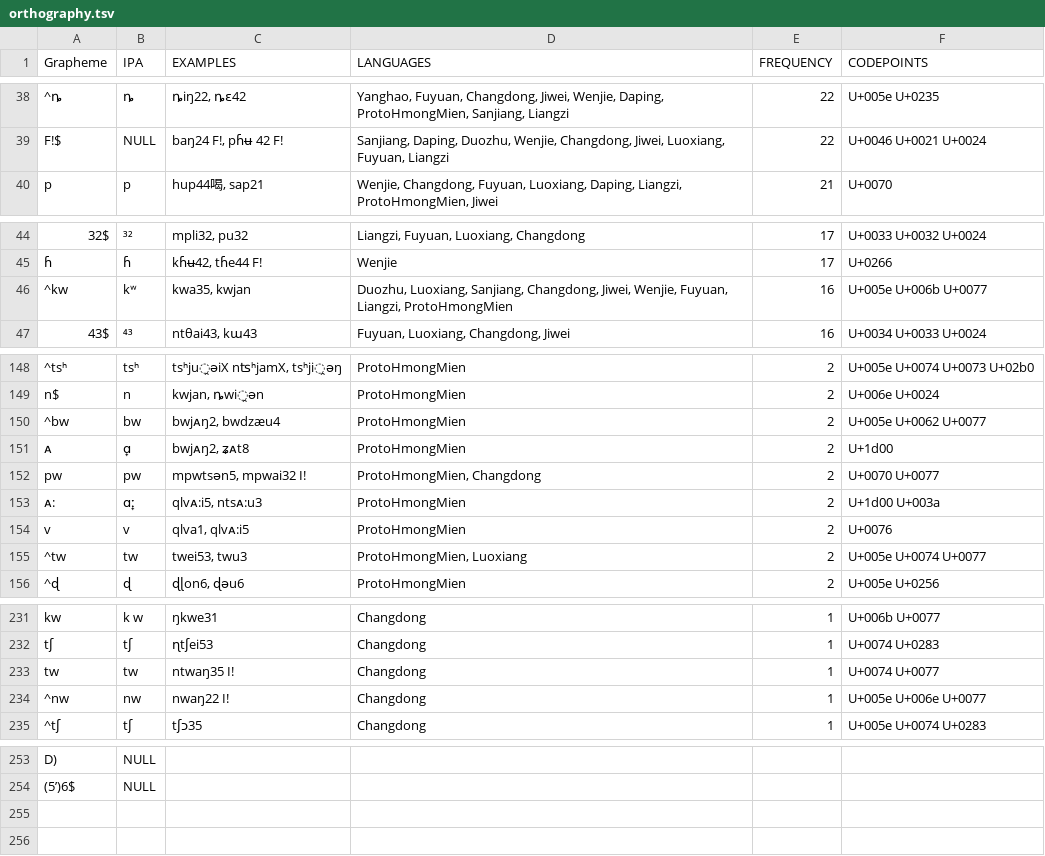
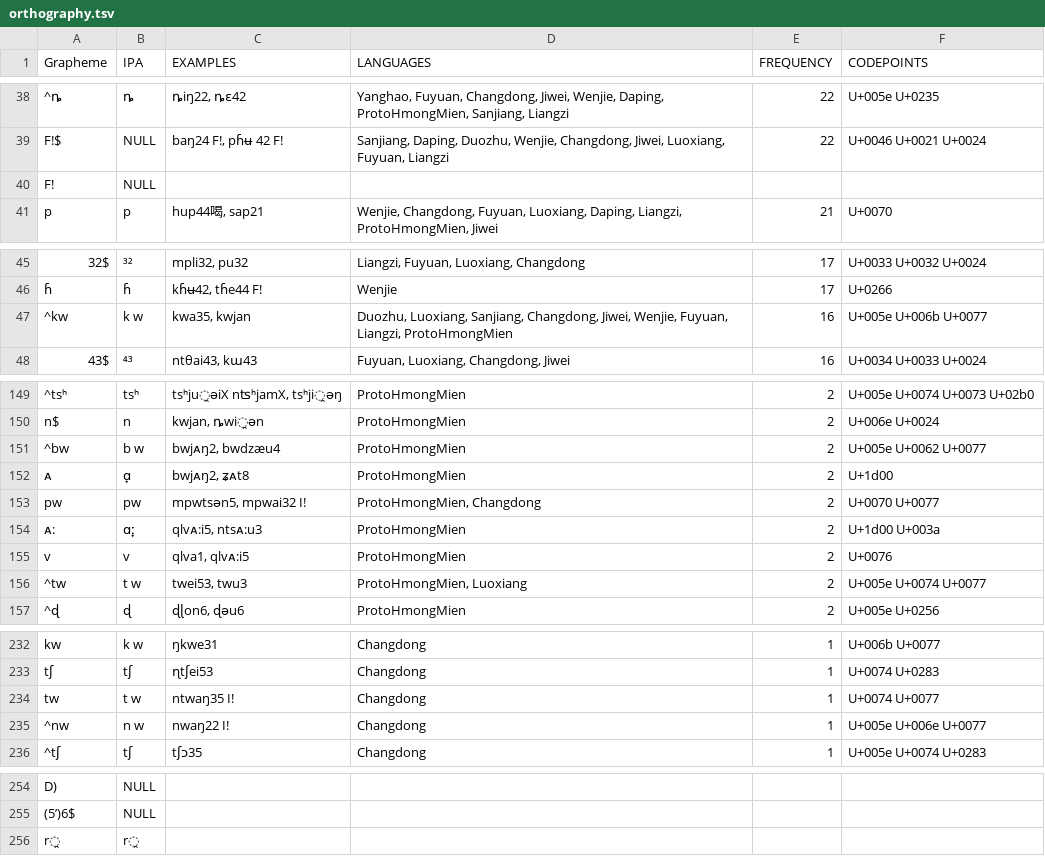
Before and after one commit to lexibank/wanghmongmien, a TSV file: etc/orthography.tsv, drawn as a sheet; only a part is shown, gaps mark what is left out; addresses are those after the commit; the diff names each change by its address in the sheet, - before the commit and + after, or states it on an @@ line.

Commit message:
update orthography profile and then update cldfs

```diff
--- a/etc/orthography.tsv
+++ b/etc/orthography.tsv
+row 40: F! | NULL
-B47 (IPA): kʷ
+B47 (IPA): k w
-B151 (IPA): bw
+B151 (IPA): b w
-B156 (IPA): tw
+B156 (IPA): t w
-B234 (IPA): tw
+B234 (IPA): t w
-B235 (IPA): nw
+B235 (IPA): n w
+row 256: r̯ | r̯
```
Also changed, not shown: cldf/forms.csv, 2 other files.
